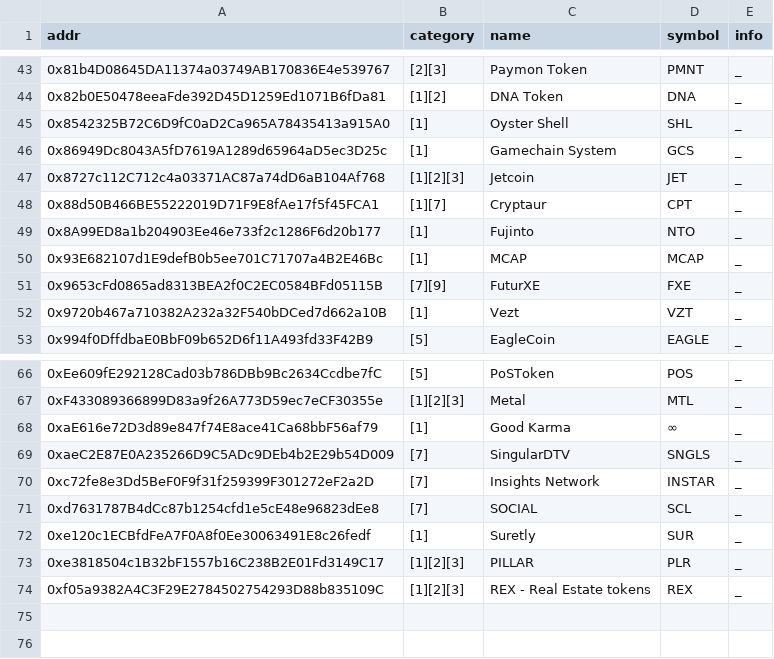
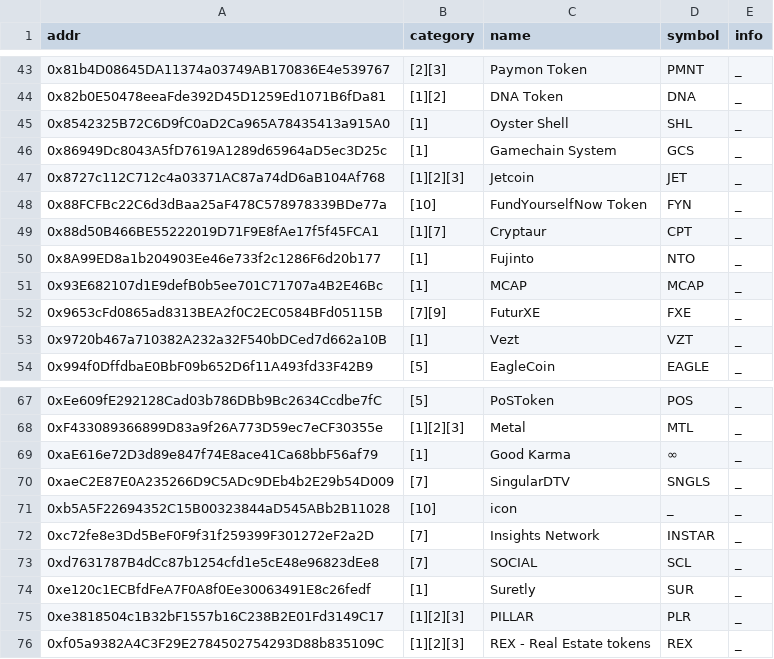
Before and after one commit to sec-bit/awesome-buggy-erc20-tokens, a CSV file: summary.csv, drawn as a sheet; only a part is shown, gaps mark what is left out; the diff names each change by its address in the sheet, - before the commit and + after, or states it on an @@ line.

```diff
--- a/summary.csv
+++ b/summary.csv
+row 48: 0x88FCFBc22C6d3dBaa25aF478C578978339BDe77a | [10] | FundYourselfNow Token | FYN | _
+row 71: 0xb5A5F22694352C15B00323844aD545ABb2B11028 | [10] | icon | _ | _
```
Also changed, not shown: 3 other files.
